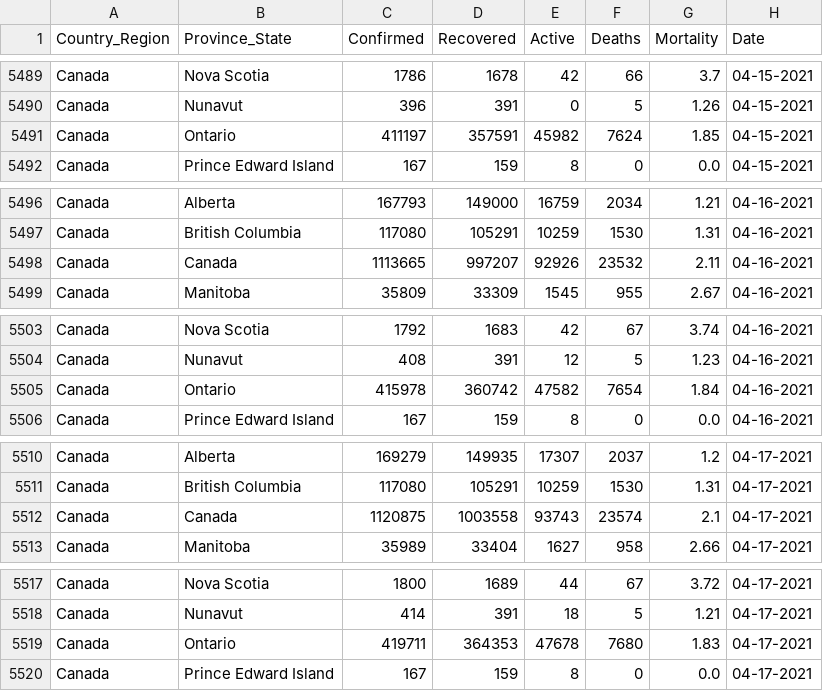
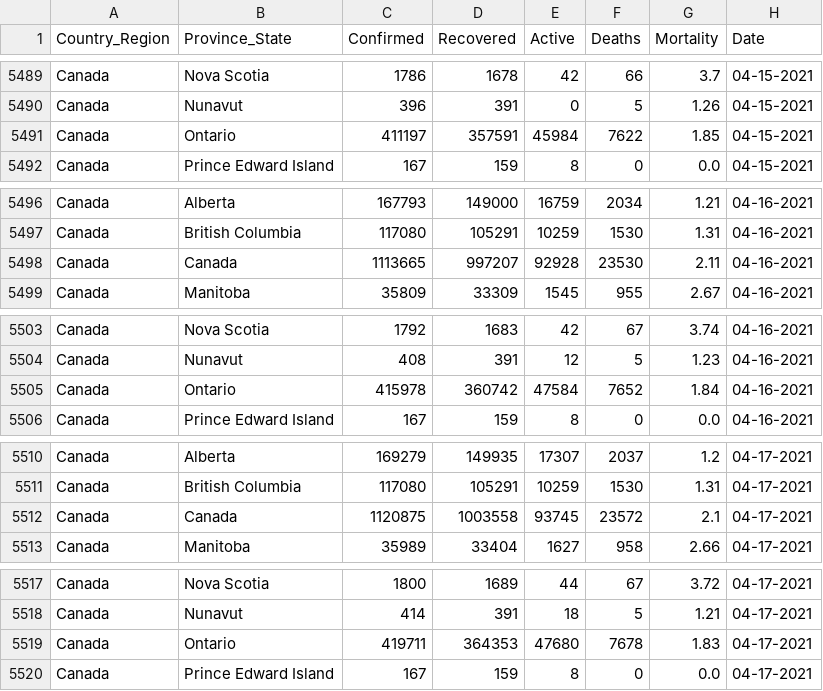
Before and after one commit to esklarski/canada.covid19, a CSV file: dataset/odwg-data.csv, drawn as a sheet; only a part is shown, gaps mark what is left out; the diff covers the shown part only.

```diff
--- a/dataset/odwg-data.csv
+++ b/dataset/odwg-data.csv
@@ -5490,3 +5490,3 @@ Canada,Nova Scotia,1786,1678,42,66,3.7,04-15-2021
 Canada,Nunavut,396,391,0,5,1.26,04-15-2021
-Canada,Ontario,411197,357591,45982,7624,1.85,04-15-2021
+Canada,Ontario,411197,357591,45984,7622,1.85,04-15-2021
 Canada,Prince Edward Island,167,159,8,0,0.0,04-15-2021
@@ -5497,3 +5497,3 @@ Canada,Alberta,167793,149000,16759,2034,1.21,04-16-2021
 Canada,British Columbia,117080,105291,10259,1530,1.31,04-16-2021
-Canada,Canada,1113665,997207,92926,23532,2.11,04-16-2021
+Canada,Canada,1113665,997207,92928,23530,2.11,04-16-2021
 Canada,Manitoba,35809,33309,1545,955,2.67,04-16-2021
@@ -5504,3 +5504,3 @@ Canada,Nova Scotia,1792,1683,42,67,3.74,04-16-2021
 Canada,Nunavut,408,391,12,5,1.23,04-16-2021
-Canada,Ontario,415978,360742,47582,7654,1.84,04-16-2021
+Canada,Ontario,415978,360742,47584,7652,1.84,04-16-2021
 Canada,Prince Edward Island,167,159,8,0,0.0,04-16-2021
@@ -5511,3 +5511,3 @@ Canada,Alberta,169279,149935,17307,2037,1.2,04-17-2021
 Canada,British Columbia,117080,105291,10259,1530,1.31,04-17-2021
-Canada,Canada,1120875,1003558,93743,23574,2.1,04-17-2021
+Canada,Canada,1120875,1003558,93745,23572,2.1,04-17-2021
 Canada,Manitoba,35989,33404,1627,958,2.66,04-17-2021
@@ -5518,3 +5518,3 @@ Canada,Nova Scotia,1800,1689,44,67,3.72,04-17-2021
 Canada,Nunavut,414,391,18,5,1.21,04-17-2021
-Canada,Ontario,419711,364353,47678,7680,1.83,04-17-2021
+Canada,Ontario,419711,364353,47680,7678,1.83,04-17-2021
 Canada,Prince Edward Island,167,159,8,0,0.0,04-17-2021
```
Also changed, not shown: 14 added rows and 55 edited cells elsewhere in this file, 2 other files.
